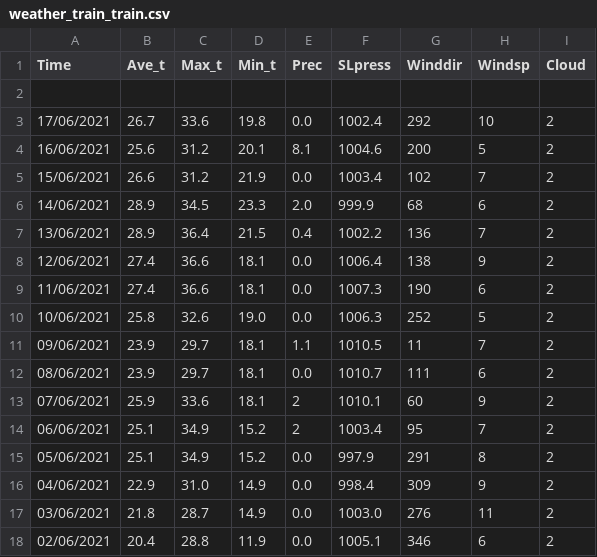
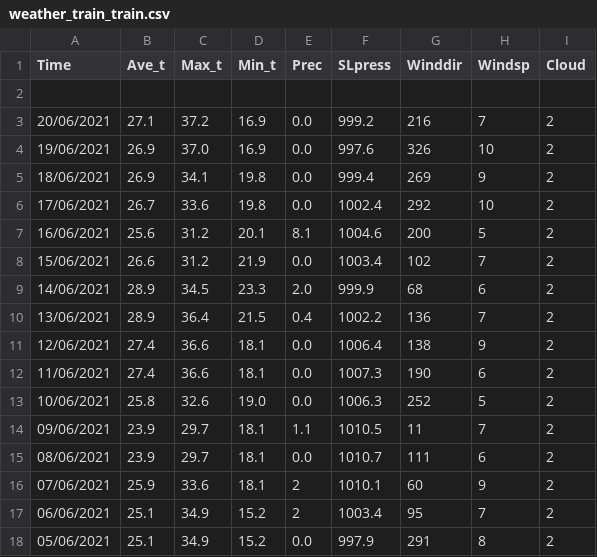
Before and after one commit to Routhleck/Weather-Predict, a CSV file: Pre_Weather/weather_train_train.csv, drawn as a sheet.

```diff
--- a/Pre_Weather/weather_train_train.csv
+++ b/Pre_Weather/weather_train_train.csv
@@ -2,2 +2,5 @@ Time,Ave_t,Max_t,Min_t,Prec,SLpress,Winddir,Windsp,Cloud
 
+20/06/2021,27.1,37.2,16.9,0.0,999.2,216,7,2
+19/06/2021,26.9,37.0,16.9,0.0,997.6,326,10,2
+18/06/2021,26.9,34.1,19.8,0.0,999.4,269,9,2
 17/06/2021,26.7,33.6,19.8,0.0,1002.4,292,10,2
@@ -15,4 +18 @@ Time,Ave_t,Max_t,Min_t,Prec,SLpress,Winddir,Windsp,Cloud
 05/06/2021,25.1,34.9,15.2,0.0,997.9,291,8,2
-04/06/2021,22.9,31.0,14.9,0.0,998.4,309,9,2
-03/06/2021,21.8,28.7,14.9,0.0,1003.0,276,11,2
-02/06/2021,20.4,28.8,11.9,0.0,1005.1,346,6,2
```
Also changed, not shown: Pre_Weather/weather_test.csv, Pre_Weather/weather_train_valid.csv, 28 other files.
